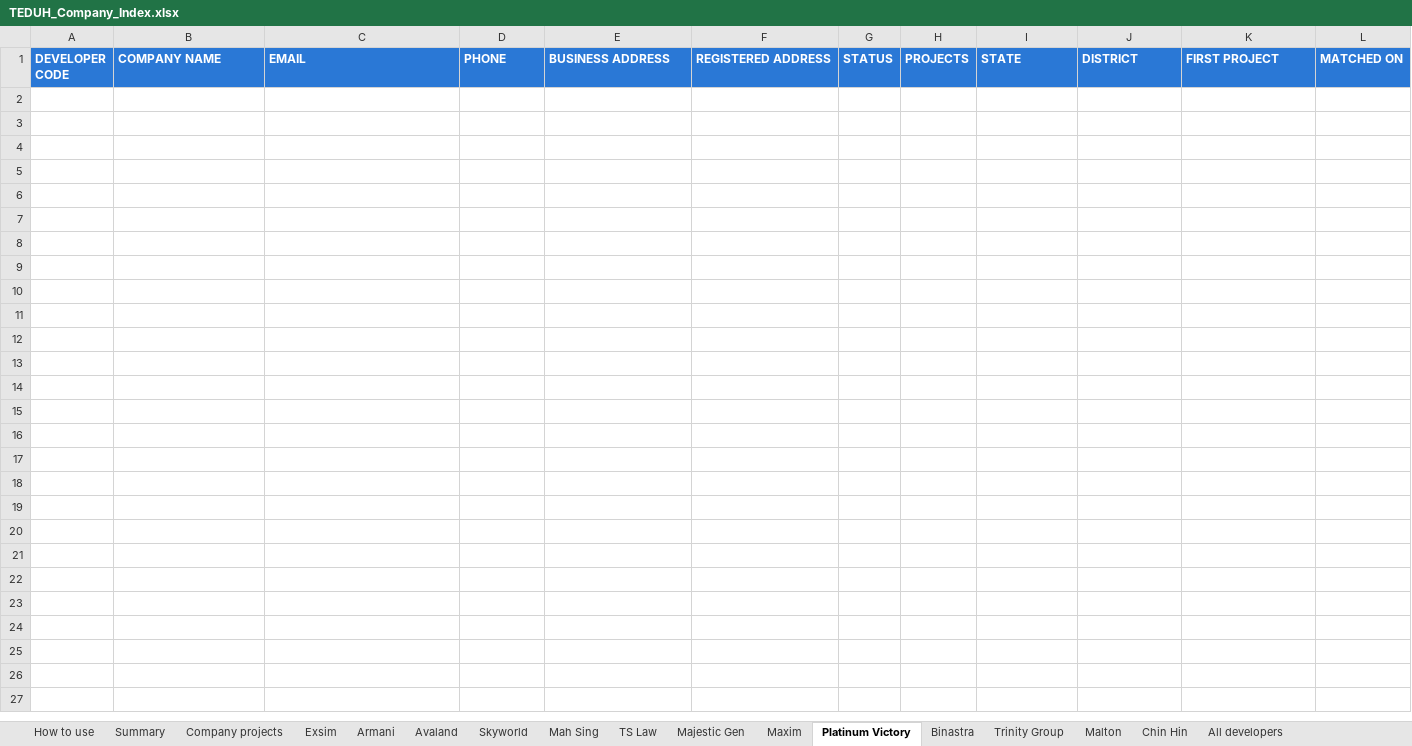
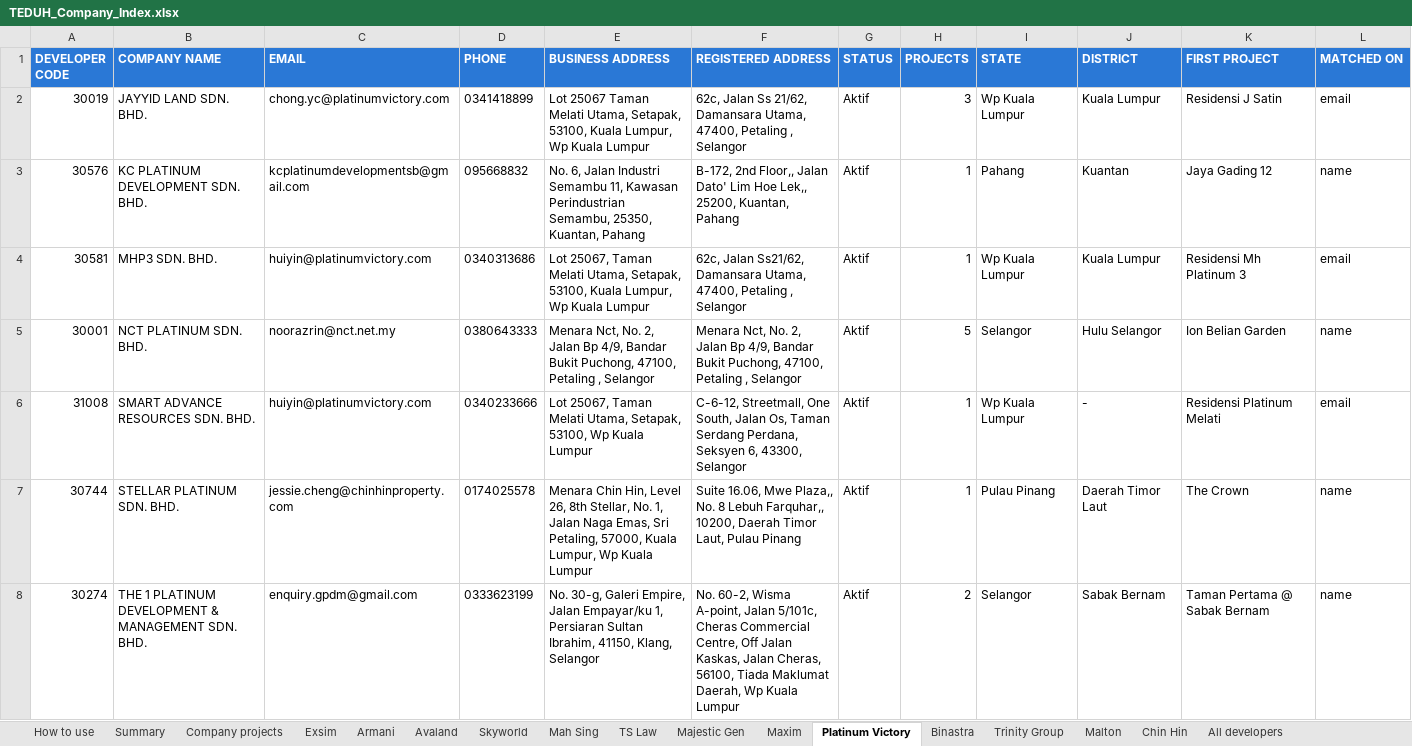
Before and after one commit to smtcu/teduh-tracker, an Excel workbook: data/TEDUH_Company_Index.xlsx, sheet Platinum Victory, drawn as a sheet; values as stored, in another font and other column widths than the file's, no borders; the diff names each change by its address in the sheet, - before the commit and + after, or states it on an @@ line.

```diff
--- a/data/TEDUH_Company_Index.xlsx (sheet Platinum Victory)
+++ b/data/TEDUH_Company_Index.xlsx (sheet Platinum Victory)
+row 2: 30019 | JAYYID LAND SDN. BHD. | chong.yc@platinumvictory.com | 0341418899 | Lot 25067 Taman Melati Utama, Setapak, 53100, Kuala Lumpur, Wp Kuala Lumpur | 62c, Jalan Ss 21/62, Damansara Utama, 47400, Petaling , Selangor | Aktif | 3 | Wp Kuala Lumpur | Kuala Lumpur | Residensi J Satin | email
+row 3: 30576 | KC PLATINUM DEVELOPMENT SDN. BHD. | kcplatinumdevelopmentsb@gmail.com | 095668832 | No. 6, Jalan Industri Semambu 11, Kawasan Perindustrian Semambu, 25350, Kuantan, Pahang | B-172, 2nd Floor,, Jalan Dato' Lim Hoe Lek,, 25200, Kuantan, Pahang | Aktif | 1 | Pahang | Kuantan | Jaya Gading 12 | name
+row 4: 30581 | MHP3 SDN. BHD. | huiyin@platinumvictory.com | 0340313686 | Lot 25067, Taman Melati Utama, Setapak, 53100, Kuala Lumpur, Wp Kuala Lumpur | 62c, Jalan Ss21/62, Damansara Utama, 47400, Petaling , Selangor | Aktif | 1 | Wp Kuala Lumpur | Kuala Lumpur | Residensi Mh Platinum 3 | email
+row 5: 30001 | NCT PLATINUM SDN. BHD. | noorazrin@nct.net.my | 0380643333 | Menara Nct, No. 2, Jalan Bp 4/9, Bandar Bukit Puchong, 47100, Petaling , Selangor | Menara Nct, No. 2, Jalan Bp 4/9, Bandar Bukit Puchong, 47100, Petaling , Selangor | Aktif | 5 | Selangor | Hulu Selangor | Ion Belian Garden | name
+row 6: 31008 | SMART ADVANCE RESOURCES SDN. BHD. | huiyin@platinumvictory.com | 0340233666 | Lot 25067, Taman Melati Utama, Setapak, 53100, Wp Kuala Lumpur | C-6-12, Streetmall, One South, Jalan Os, Taman Serdang Perdana, Seksyen 6, 43300, Selangor | Aktif | 1 | Wp Kuala Lumpur | - | Residensi Platinum Melati | email
+row 7: 30744 | STELLAR PLATINUM SDN. BHD. | jessie.cheng@chinhinproperty.com | 0174025578 | Menara Chin Hin, Level 26, 8th Stellar, No. 1, Jalan Naga Emas, Sri Petaling, 57000, Kuala Lumpur, Wp Kuala Lumpur | Suite 16.06, Mwe Plaza,, No. 8 Lebuh Farquhar,, 10200, Daerah Timor Laut, Pulau Pinang | Aktif | 1 | Pulau Pinang | Daerah Timor Laut | The Crown | name
+row 8: 30274 | THE 1 PLATINUM DEVELOPMENT & MANAGEMENT SDN. BHD. | enquiry.gpdm@gmail.com | 0333623199 | No. 30-g, Galeri Empire, Jalan Empayar/ku 1, Persiaran Sultan Ibrahim, 41150, Klang, Selangor | No. 60-2, Wisma A-point, Jalan 5/101c, Cheras Commercial Centre, Off Jalan Kaskas, Jalan Cheras, 56100, Tiada Maklumat Daerah, Wp Kuala Lumpur | Aktif | 2 | Selangor | Sabak Bernam | Taman Pertama @ Sabak Bernam | name
```
Also changed, not shown: sheet All developers, sheet Company projects, sheet Exsim, sheet Chin Hin, sheet Armani, sheet Majestic Gen, 10 more sheets, 2 other files.
